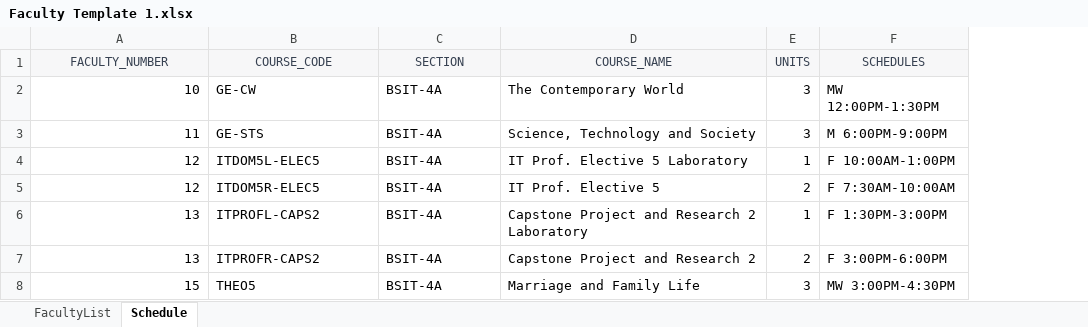
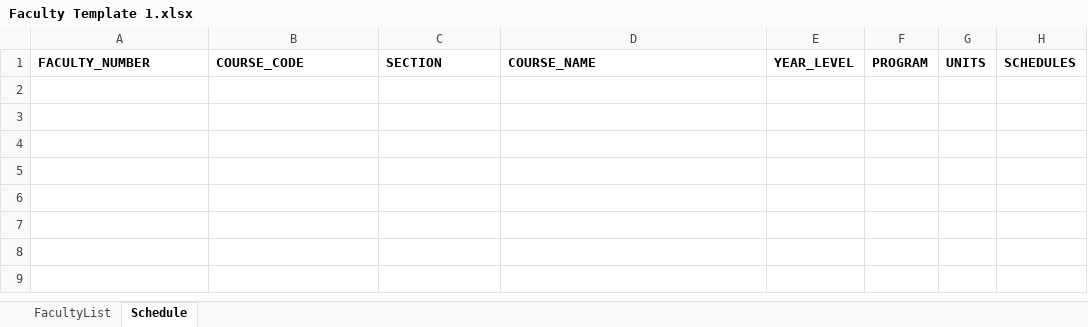
Before and after one commit to FranchescaManas/Capstone2, an Excel workbook: import-template/Faculty Template 1.xlsx, sheet Schedule, drawn as a sheet; values as stored, in another font and other column widths than the file's, no borders; removed rows and columns are numbered as before the commit, all else as after; the diff names each change by its address in the sheet, - before the commit and + after, or states it on an @@ line.

```diff
--- a/import-template/Faculty Template 1.xlsx (sheet Schedule)
+++ b/import-template/Faculty Template 1.xlsx (sheet Schedule)
-column E, row 1: UNITS
-column F, row 1: SCHEDULES
+column E, row 1: YEAR_LEVEL
+column F, row 1: PROGRAM
+column G, row 1: UNITS
+column H, row 1: SCHEDULES
@@ A1:D1 fill: #F7F7F8 → none, bold: off → on, text colour: #374151 → black, text size: larger, alignment: center → left @@
-row 2: 10 | GE-CW | BSIT-4A | The Contemporary World | 3 | MW 12:00PM-1:30PM
-row 3: 11 | GE-STS | BSIT-4A | Science, Technology and Society | 3 | M 6:00PM-9:00PM
-row 4: 12 | ITDOM5L-ELEC5 | BSIT-4A | IT Prof. Elective 5 Laboratory | 1 | F 10:00AM-1:00PM
-row 5: 12 | ITDOM5R-ELEC5 | BSIT-4A | IT Prof. Elective 5 | 2 | F 7:30AM-10:00AM
-row 6: 13 | ITPROFL-CAPS2 | BSIT-4A | Capstone Project and Research 2 Laboratory | 1 | F 1:30PM-3:00PM
-row 7: 13 | ITPROFR-CAPS2 | BSIT-4A | Capstone Project and Research 2 | 2 | F 3:00PM-6:00PM
-row 8: 15 | THEO5 | BSIT-4A | Marriage and Family Life | 3 | MW 3:00PM-4:30PM
```
Also changed, not shown: sheet FacultyList, import-template/Student Template 1.xlsx, 5 other files.
